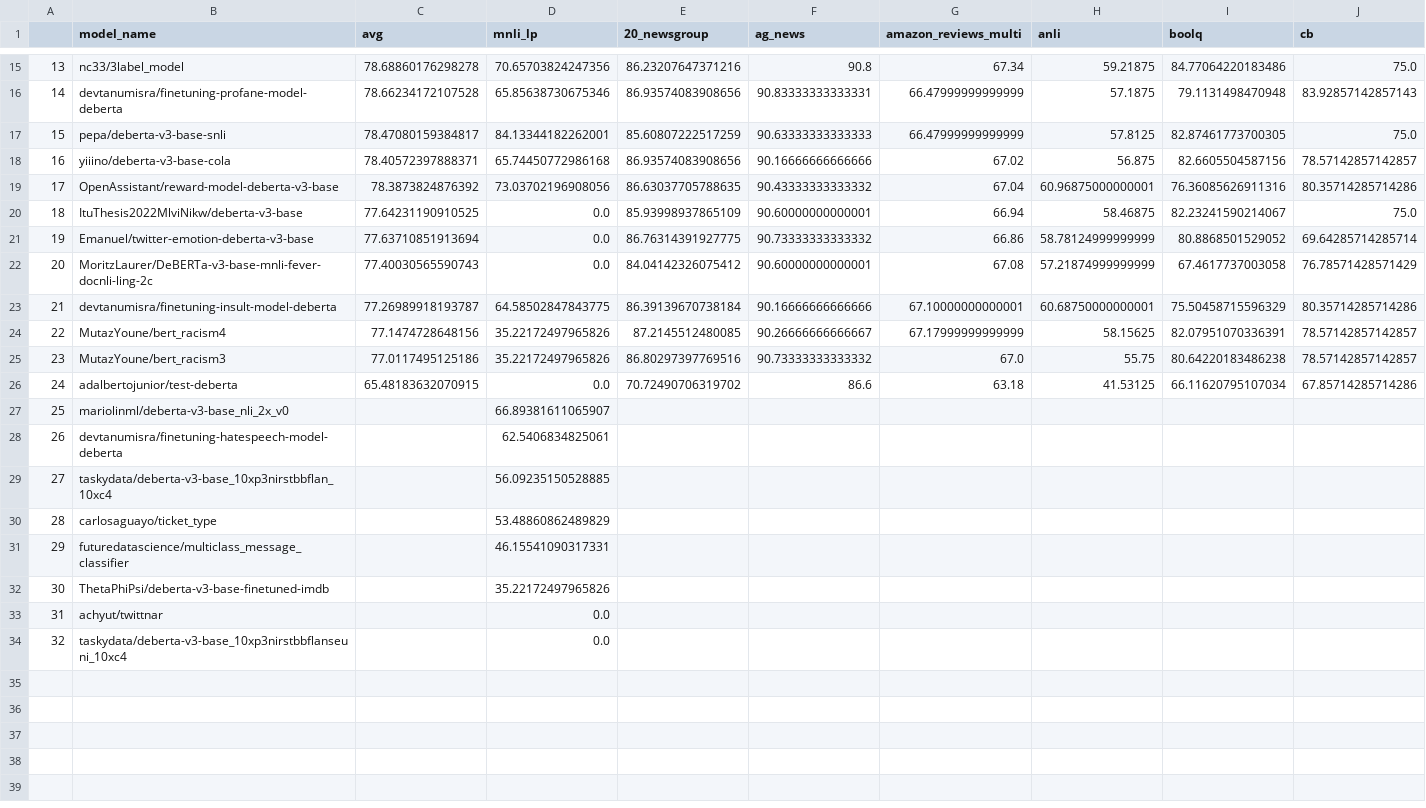
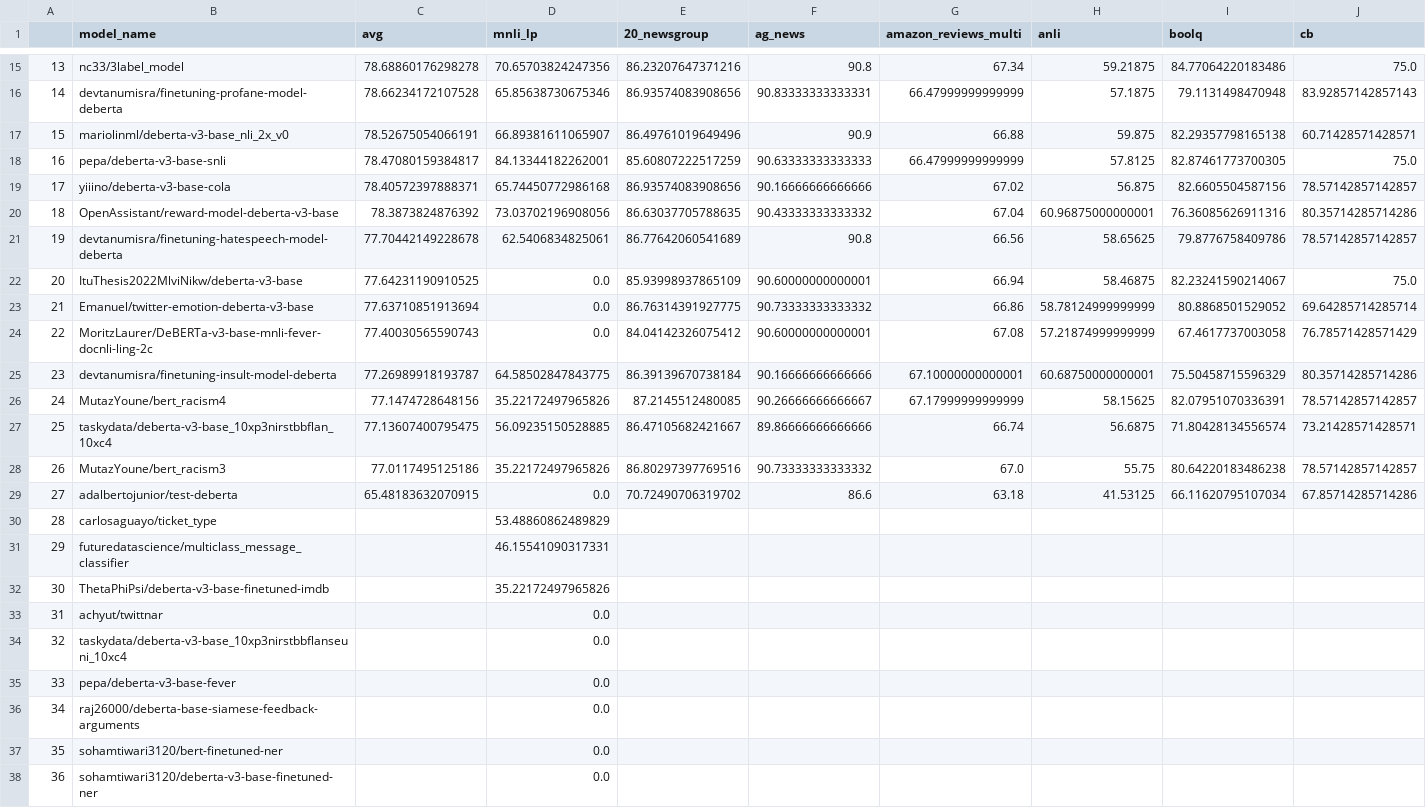
Before and after one commit to IBM/model-recycling, a CSV file: results/microsoft_deberta-v3-base_table.csv, drawn as a sheet; only a part is shown, gaps mark what is left out; removed rows and columns are numbered as before the commit, all else as after; rows hold the shown columns only; the diff names each change by its address in the sheet, - before the commit and + after, or states it on an @@ line.

Commit message:
update models (auto)

```diff
--- a/results/microsoft_deberta-v3-base_table.csv
+++ b/results/microsoft_deberta-v3-base_table.csv
+row 17: 15 | mariolinml/deberta-v3-base_nli_2x_v0 | 78.52675054066191 | 66.89381611065907 | 86.49761019649496 | 90.9 | 66.88 | 59.875 | 82.29357798165138 | 60.71428571428571
@@ column A renumbered between rows 18 and 29 @@
+row 21: 19 | devtanumisra/finetuning-hatespeech-model-deberta | 77.70442149228678 | 62.5406834825061 | 86.77642060541689 | 90.8 | 66.56 | 58.65625 | 79.8776758409786 | 78.57142857142857
+row 27: 25 | taskydata/deberta-v3-base_10xp3nirstbbflan_10xc4 | 77.13607400795475 | 56.09235150528885 | 86.47105682421667 | 89.86666666666666 | 66.74 | 56.6875 | 71.80428134556574 | 73.21428571428571
-row 27: 25 | mariolinml/deberta-v3-base_nli_2x_v0 |  | 66.89381611065907
-row 28: 26 | devtanumisra/finetuning-hatespeech-model-deberta |  | 62.5406834825061
-row 29: 27 | taskydata/deberta-v3-base_10xp3nirstbbflan_10xc4 |  | 56.09235150528885
+row 35: 33 | pepa/deberta-v3-base-fever |  | 0.0
+row 36: 34 | raj26000/deberta-base-siamese-feedback-arguments |  | 0.0
+row 37: 35 | sohamtiwari3120/bert-finetuned-ner |  | 0.0
+row 38: 36 | sohamtiwari3120/deberta-v3-base-finetuned-ner |  | 0.0
```
Also changed, not shown: results/bert-base-cased_table.csv, results/bert-base-uncased_table.csv, 11 other files.
